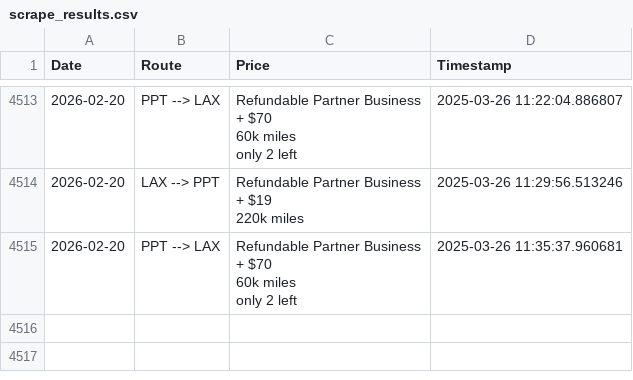
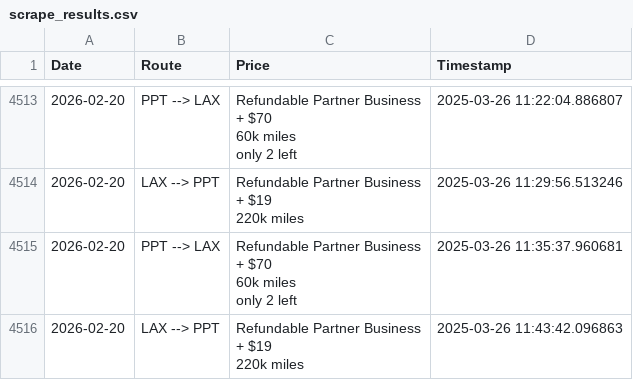
Before and after one commit to quinnstiegman/Waldorf-maldives-reward-search, a CSV file: scrape_results.csv, drawn as a sheet; only a part is shown, gaps mark what is left out; ↵ is a line break in a cell; the diff names each change by its address in the sheet, - before the commit and + after, or states it on an @@ line.

```diff
--- a/scrape_results.csv
+++ b/scrape_results.csv
+row 4516: 2026-02-20 | LAX --> PPT | Refundable Partner Business ↵ + $19 ↵ 220k miles | 2025-03-26 11:43:42.096863
```
